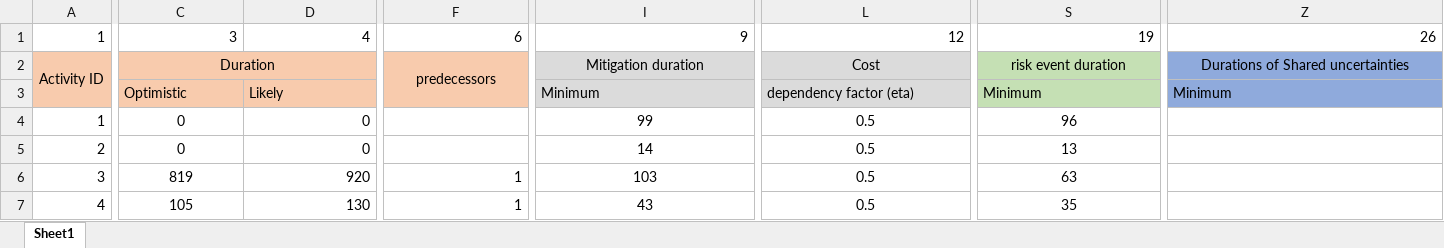
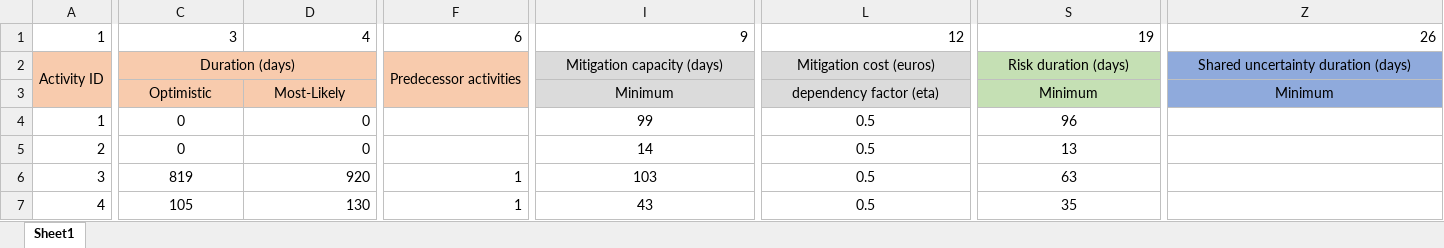
Before and after one commit to mitigation-controller/mitc, an Excel workbook: data/Case study 2 No correlation.xlsx, sheet Sheet1, drawn as a sheet; only a part is shown, gaps mark what is left out; values as stored, in another font and other column widths than the file's, no borders; the diff covers the shown part only; the diff names each change by its address in the sheet, - before the commit and + after, or states it on an @@ line.

```diff
--- a/data/Case study 2 No correlation.xlsx (sheet Sheet1)
+++ b/data/Case study 2 No correlation.xlsx (sheet Sheet1)
-C2: Duration
+C2: Duration (days)
-F2: predecessors
+F2: Predecessor activities
-I2: Mitigation duration
+I2: Mitigation capacity (days)
-L2: Cost
+L2: Mitigation cost (euros)
-S2: risk event duration
+S2: Risk duration (days)
-Z2: Durations of Shared uncertainties
+Z2: Shared uncertainty duration (days)
-C3:D3 alignment: left
+C3:D3 alignment: center
-D3: Likely
+D3: Most-Likely
-I3:L3 alignment: left
+I3:L3 alignment: center
-S3 alignment: left
+S3 alignment: center
-Z3 alignment: left
+Z3 alignment: center
```
Also changed, not shown: 5 edited cells and cell formats elsewhere in this sheet, data/Case study 1.xlsx, data/Case study 2 correlation.xlsx.
